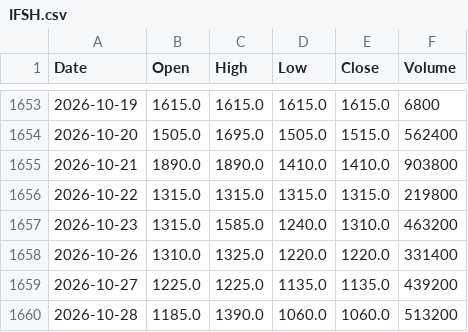
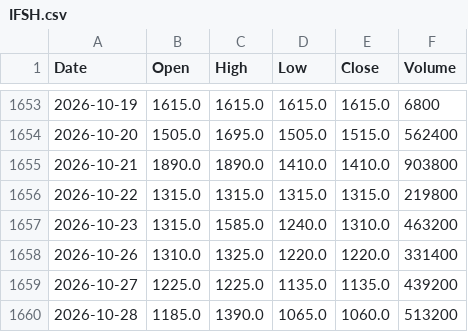
Before and after one commit to jurasoft26/pasar-modal-koh, a CSV file: data/IFSH.csv, drawn as a sheet; only a part is shown, gaps mark what is left out.

```diff
--- a/data/IFSH.csv
+++ b/data/IFSH.csv
@@ -1659,2 +1659,2 @@ Date,Open,High,Low,Close,Volume
 2026-10-27,1225.0,1225.0,1135.0,1135.0,439200
-2026-10-28,1185.0,1390.0,1060.0,1060.0,513200
+2026-10-28,1185.0,1390.0,1065.0,1060.0,513200
```
Also changed, not shown: data/EMAS_USD_OZ.csv, data/SOTS.csv, 3 other files.
